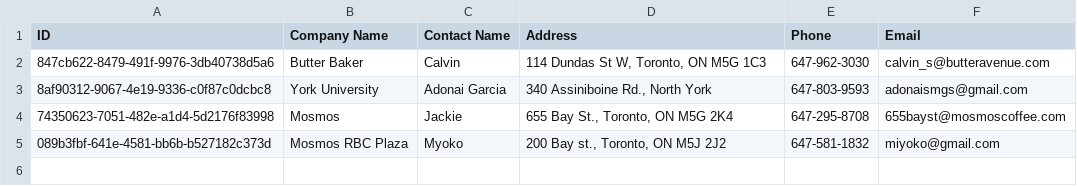
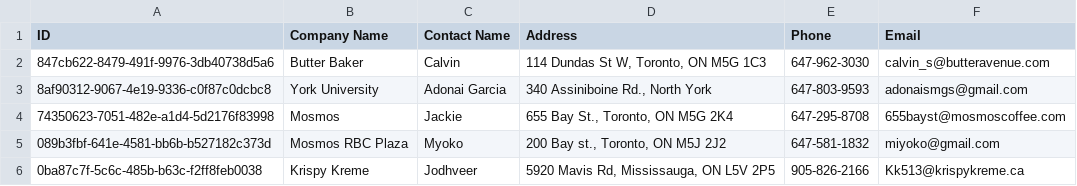
Before and after one commit to agarcias2602/machine-logger, a CSV file: customers.csv, drawn as a sheet.

Commit message:
Add customer Krispy Kreme

```diff
--- a/customers.csv
+++ b/customers.csv
@@ -5 +5,2 @@ ID,Company Name,Contact Name,Address,Phone,Email
 089b3fbf-641e-4581-bb6b-b527182c373d,Mosmos RBC Plaza,Myoko,"200 Bay st., Toronto, ON M5J 2J2",647-581-1832,miyoko@gmail.com
+0ba87c7f-5c6c-485b-b63c-f2ff8feb0038,Krispy Kreme,Jodhveer,"5920 Mavis Rd, Mississauga, ON L5V 2P5",905-826-2166,Kk513@krispykreme.ca
```
